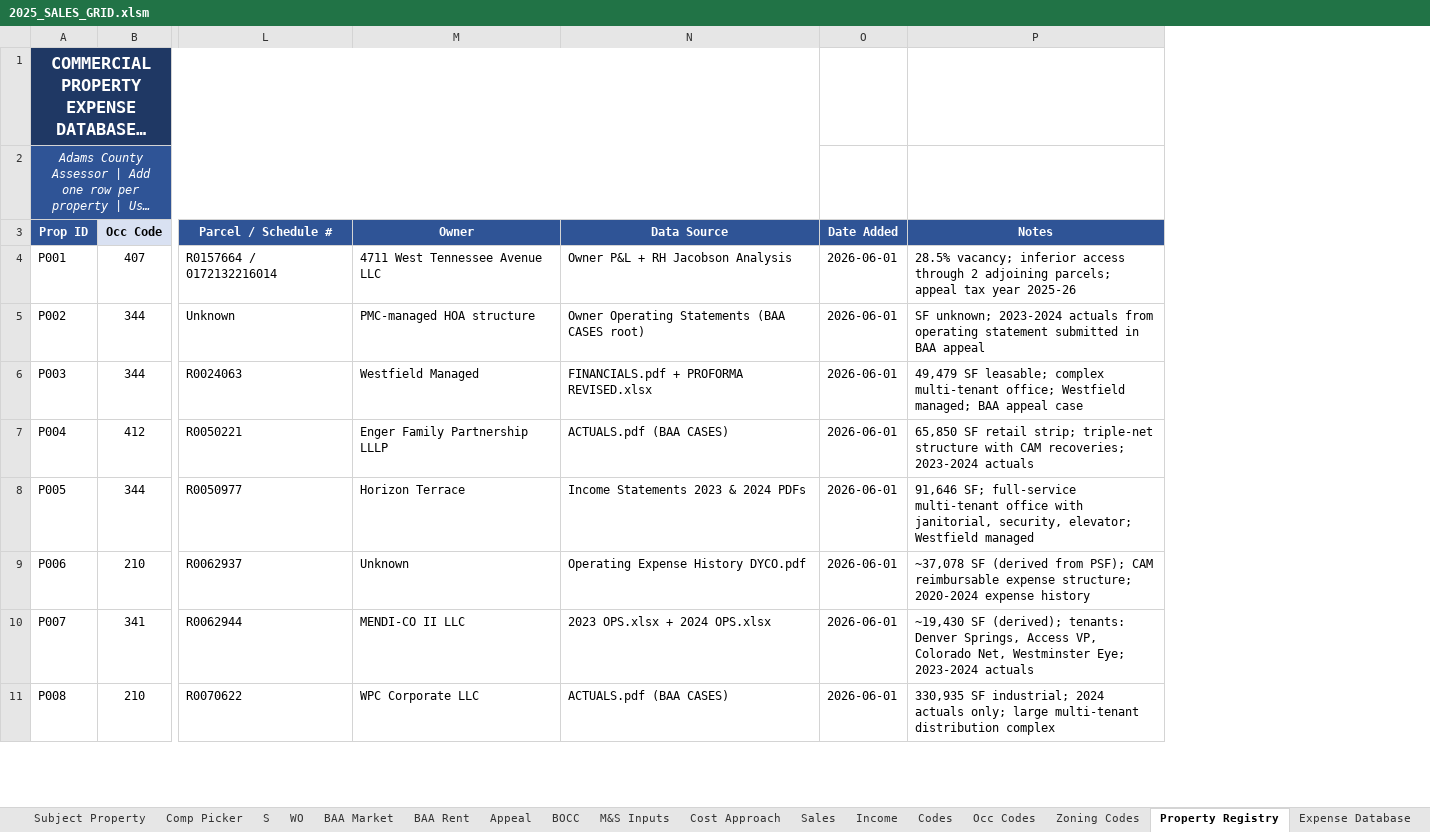
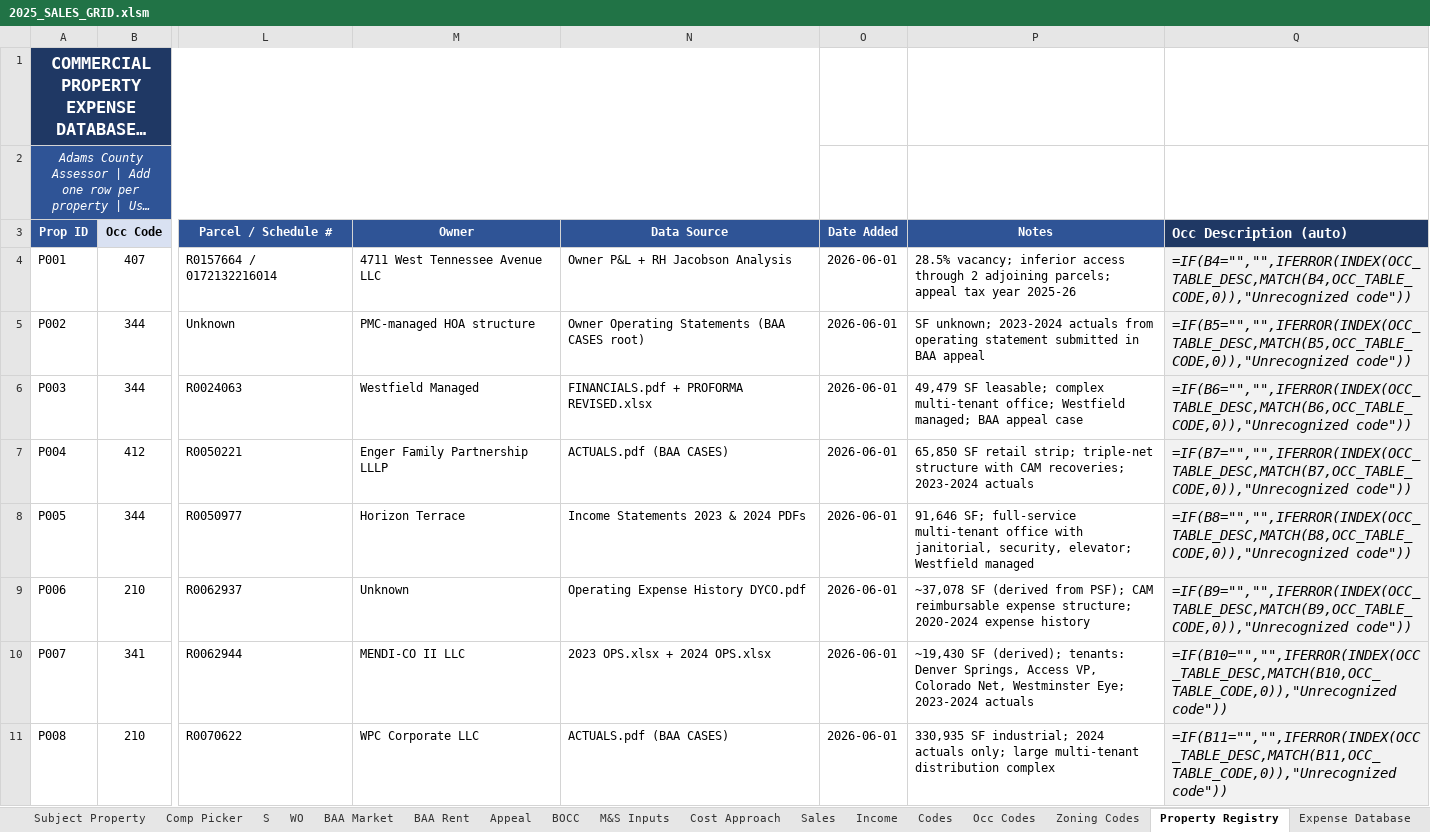
Before and after one commit to shaqnd/Workbook-Optimization-, an Excel workbook: 2025_SALES_GRID.xlsm, sheet Property Registry, drawn as a sheet; only a part is shown, gaps mark what is left out; long unchanged cells end in …; values as stored, in another font and other column widths than the file's, no borders; formulas without a stored value are shown as written; the diff names each change by its address in the sheet, - before the commit and + after, or states it on an @@ line.

```diff
--- a/2025_SALES_GRID.xlsm (sheet Property Registry)
+++ b/2025_SALES_GRID.xlsm (sheet Property Registry)
+column Q (Occ Description (auto)), rows 4-11: =IF(B4="","",IFERROR(INDEX(OCC_TABLE_DESC,MATCH(B4,OCC_TABLE_CODE,0)),"Unrecognized code")) | =IF(B5="","",IFERROR(INDEX(OCC_TABLE_DESC,MATCH(B5,OCC_TABLE_CODE,0)),"Unrecognized code")) | =IF(B6="","",IFERROR(INDEX(OCC_TABLE_DESC,MATCH(B6,OCC_TABLE_CODE,0)),"Unrecognized code")) | =IF(B7="","",IFERROR(INDEX(OCC_TABLE_DESC,MATCH(B7,OCC_TABLE_CODE,0)),"Unrecognized code")) | =IF(B8="","",IFERROR(INDEX(OCC_TABLE_DESC,MATCH(B8,OCC_TABLE_CODE,0)),"Unrecognized code")) | =IF(B9="","",IFERROR(INDEX(OCC_TABLE_DESC,MATCH(B9,OCC_TABLE_CODE,0)),"Unrecognized code")) | =IF(B10="","",IFERROR(INDEX(OCC_TABLE_DESC,MATCH(B10,OCC_TABLE_CODE,0)),"Unrecognized code")) | =IF(B11="","",IFERROR(INDEX(OCC_TABLE_DESC,MATCH(B11,OCC_TABLE_CODE,0)),"Unrecognized code"))
```
Also changed, not shown: sheet Comp Picker, sheet Cost Approach, sheet Expense Database, hidden cells.
